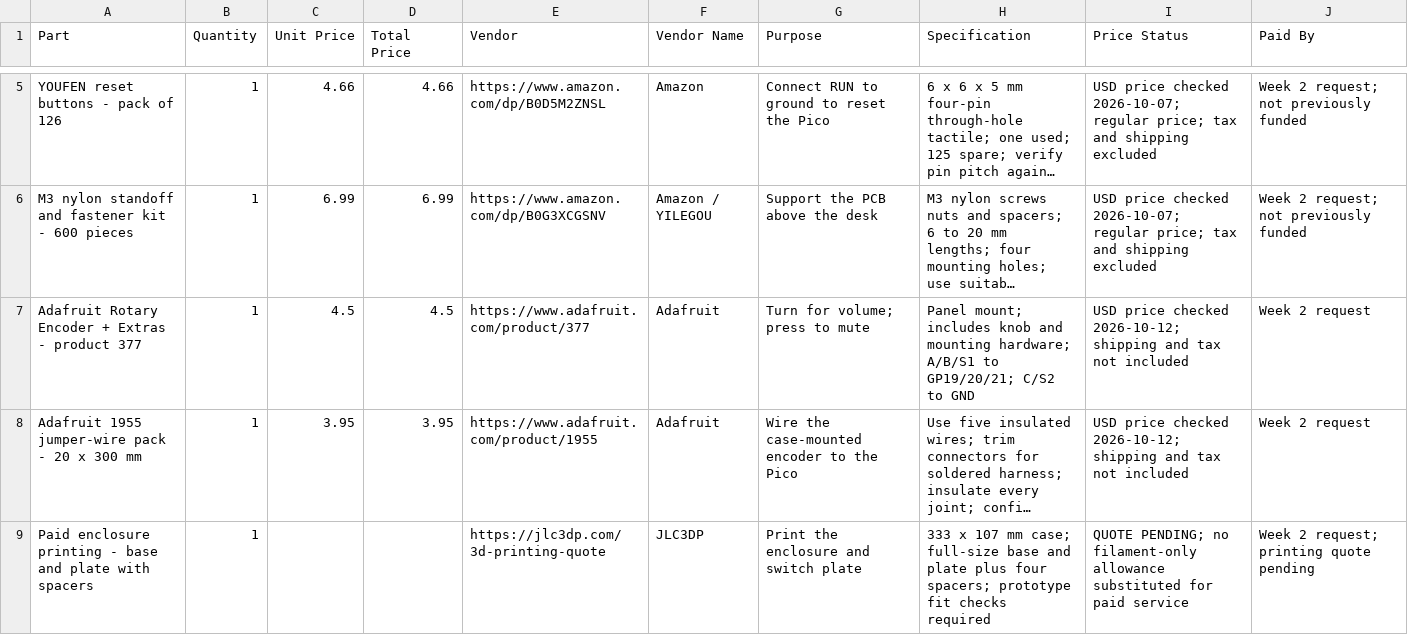
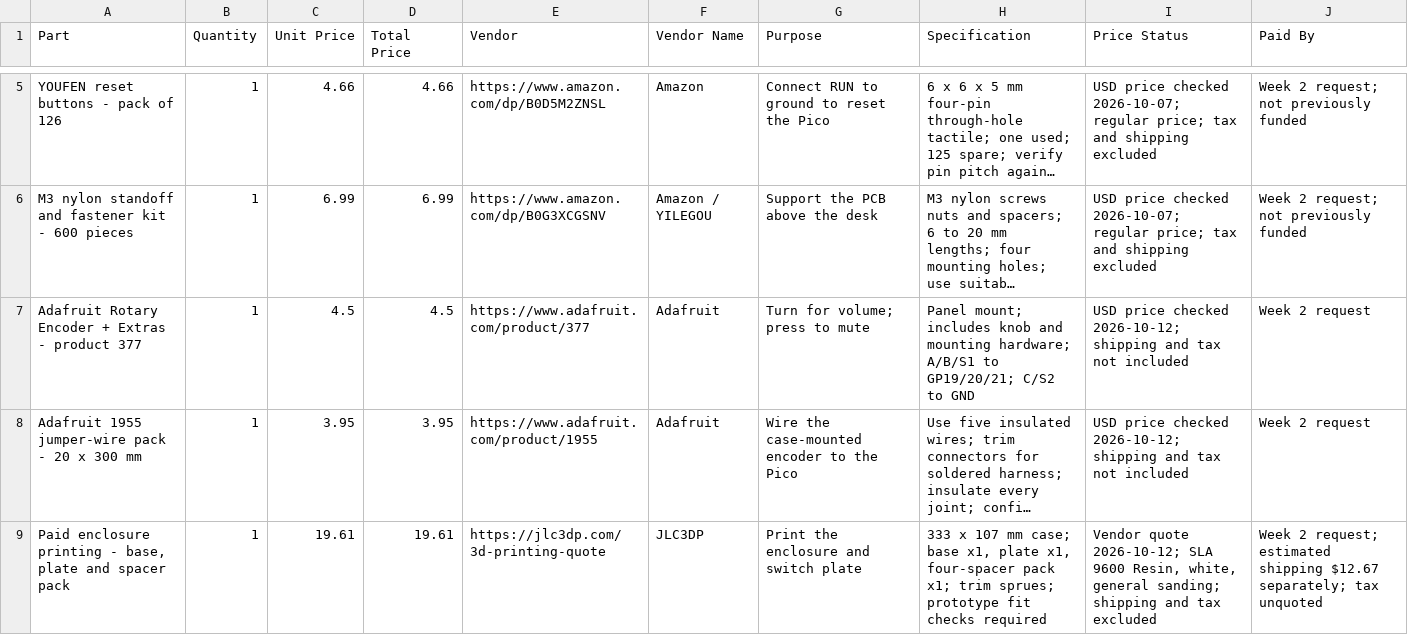
Before and after one commit to rvkshn-10/Keyboard, a CSV file: CAD/bom.csv, drawn as a sheet; only a part is shown, gaps mark what is left out; long unchanged cells end in …; the diff names each change by its address in the sheet, - before the commit and + after, or states it on an @@ line.

```diff
--- a/CAD/bom.csv
+++ b/CAD/bom.csv
-A9 (Part): …printing - base and plate with spacers
+A9 (Part): …printing - base, plate and spacer pack
-C9 (Unit Price): (empty)
+C9 (Unit Price): 19.61
-D9 (Total Price): (empty)
+D9 (Total Price): 19.61
-H9 (Specification): …mm case; full-size base and plate plus four spacers; prototype fit…
+H9 (Specification): …mm case; base x1, plate x1, four-spacer pack x1; trim sprues; prototype fit…
-I9 (Price Status): QUOTE PENDING; no filament-only allowance substituted for paid service
+I9 (Price Status): Vendor quote 2026-10-12; SLA 9600 Resin, white, general sanding; shipping and tax excluded
-J9 (Paid By): …2 request; printing quote pending
+J9 (Paid By): …2 request; estimated shipping $12.67 separately; tax unquoted
```
Also changed, not shown: 24 other files.
